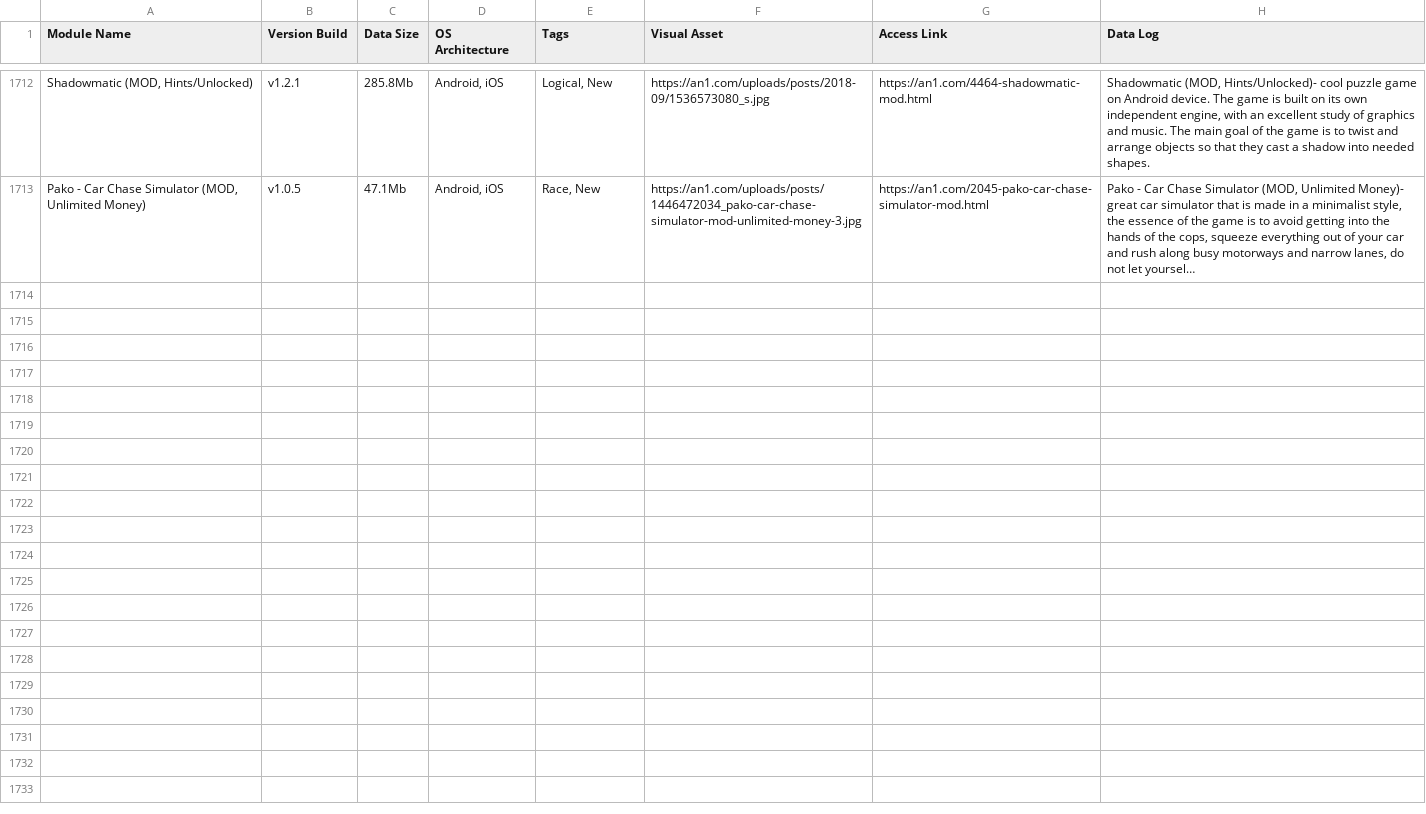
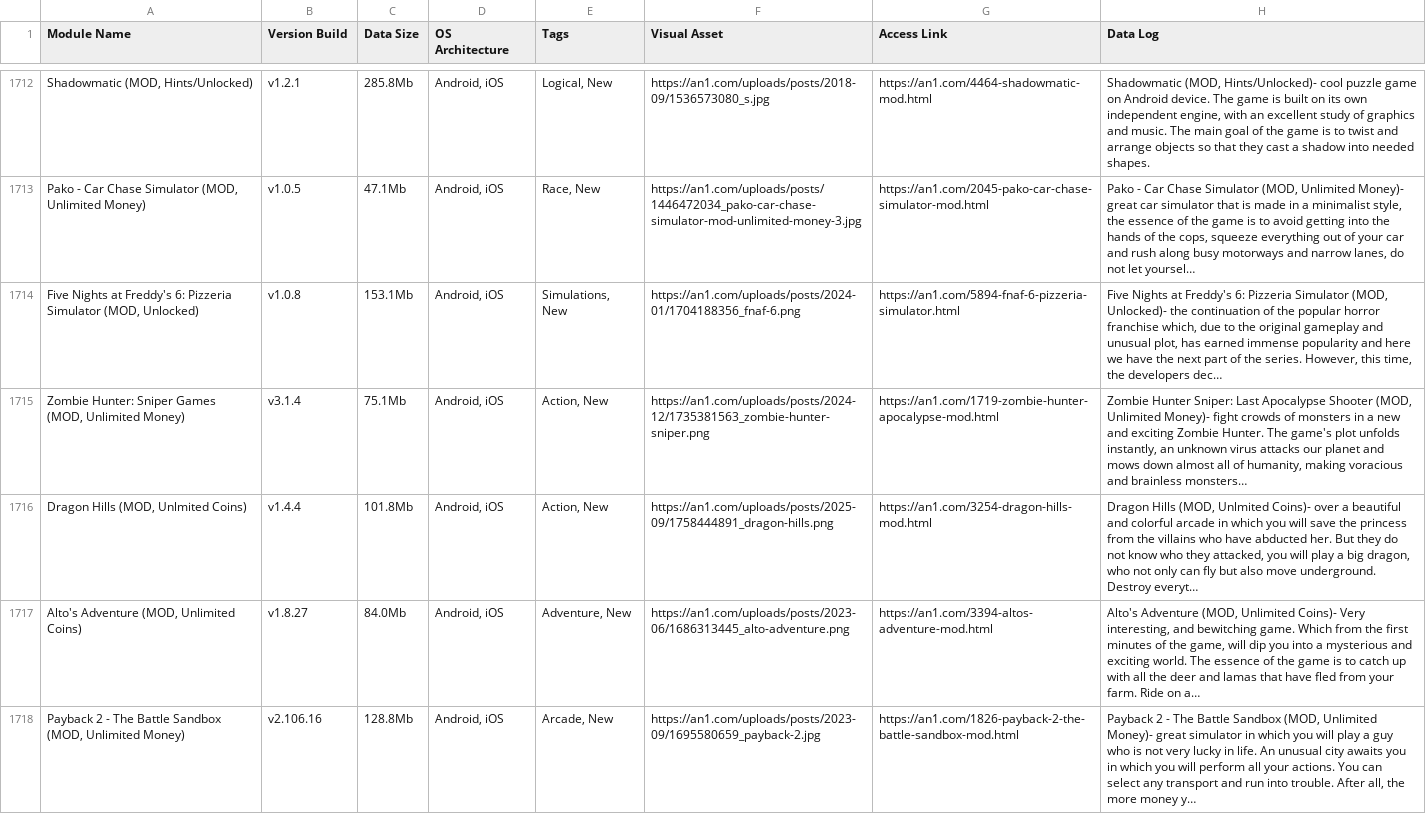
Before and after one commit to F1r0s/nexusgames, a CSV file: fallback_games.csv, drawn as a sheet; only a part is shown, gaps mark what is left out; the diff names each change by its address in the sheet, - before the commit and + after, or states it on an @@ line.

```diff
--- a/fallback_games.csv
+++ b/fallback_games.csv
+row 1714: Five Nights at Freddy's 6: Pizzeria Simulator (MOD, Unlocked) | v1.0.8 | 153.1Mb | Android, iOS | Simulations, New | https://an1.com/uploads/posts/2024-01/1704188356_fnaf-6.png | https://an1.com/5894-fnaf-6-pizzeria-simulator.html | Five Nights at Freddy's 6: Pizzeria Simulator (MOD, Unlocked)- the continuation of the popular horror franchise which, due to the original gameplay and unusual plot, has earned immense popularity and here we have the next part of the series. However, this time, the developers dec…
+row 1715: Zombie Hunter: Sniper Games (MOD, Unlimited Money) | v3.1.4 | 75.1Mb | Android, iOS | Action, New | https://an1.com/uploads/posts/2024-12/1735381563_zombie-hunter-sniper.png | https://an1.com/1719-zombie-hunter-apocalypse-mod.html | Zombie Hunter Sniper: Last Apocalypse Shooter (MOD, Unlimited Money)- fight crowds of monsters in a new and exciting Zombie Hunter. The game's plot unfolds instantly, an unknown virus attacks our planet and mows down almost all of humanity, making voracious and brainless monsters…
+row 1716: Dragon Hills (MOD, Unlmited Coins) | v1.4.4 | 101.8Mb | Android, iOS | Action, New | https://an1.com/uploads/posts/2025-09/1758444891_dragon-hills.png | https://an1.com/3254-dragon-hills-mod.html | Dragon Hills (MOD, Unlmited Coins)- over a beautiful and colorful arcade in which you will save the princess from the villains who have abducted her. But they do not know who they attacked, you will play a big dragon, who not only can fly but also move underground. Destroy everyt…
+row 1717: Alto's Adventure (MOD, Unlimited Coins) | v1.8.27 | 84.0Mb | Android, iOS | Adventure, New | https://an1.com/uploads/posts/2023-06/1686313445_alto-adventure.png | https://an1.com/3394-altos-adventure-mod.html | Alto's Adventure (MOD, Unlimited Coins)- Very interesting, and bewitching game. Which from the first minutes of the game, will dip you into a mysterious and exciting world. The essence of the game is to catch up with all the deer and lamas that have fled from your farm. Ride on a…
+row 1718: Payback 2 - The Battle Sandbox (MOD, Unlimited Money) | v2.106.16 | 128.8Mb | Android, iOS | Arcade, New | https://an1.com/uploads/posts/2023-09/1695580659_payback-2.jpg | https://an1.com/1826-payback-2-the-battle-sandbox-mod.html | Payback 2 - The Battle Sandbox (MOD, Unlimited Money)- great simulator in which you will play a guy who is not very lucky in life. An unusual city awaits you in which you will perform all your actions. You can select any transport and run into trouble. After all, the more money y…
```
Also changed, not shown: 1 other file.
